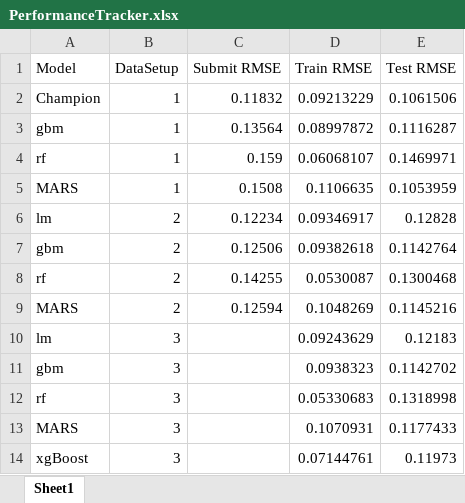
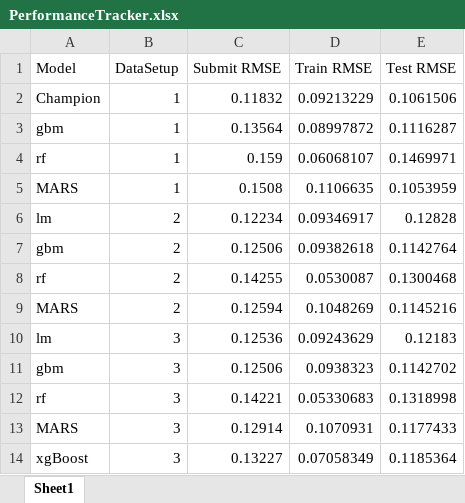
Before and after one commit to lecroc/HousePrices, an Excel workbook: PerformanceTracker.xlsx, sheet Sheet1, drawn as a sheet; values as stored, in another font and other column widths than the file's, no borders; the diff names each change by its address in the sheet, - before the commit and + after, or states it on an @@ line.

```diff
--- a/PerformanceTracker.xlsx (sheet Sheet1)
+++ b/PerformanceTracker.xlsx (sheet Sheet1)
-C10 (Submit RMSE): (empty)
+C10 (Submit RMSE): 0.12536
-C11 (Submit RMSE): (empty)
+C11 (Submit RMSE): 0.12506
-C12 (Submit RMSE): (empty)
+C12 (Submit RMSE): 0.14221
-C13 (Submit RMSE): (empty)
+C13 (Submit RMSE): 0.12914
-C14 (Submit RMSE): (empty)
+C14 (Submit RMSE): 0.13227
-D14 (Train RMSE): 0.07144761
+D14 (Train RMSE): 0.07058349
-E14 (Test RMSE): 0.11973
+E14 (Test RMSE): 0.1185364
```
Also changed, not shown: 4 other files.
